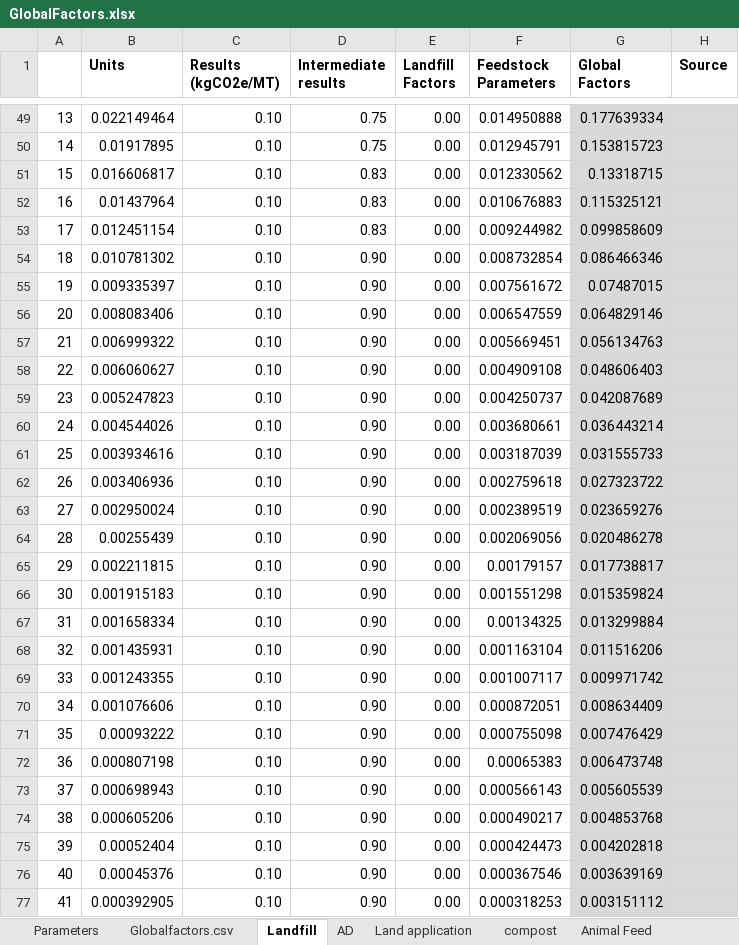
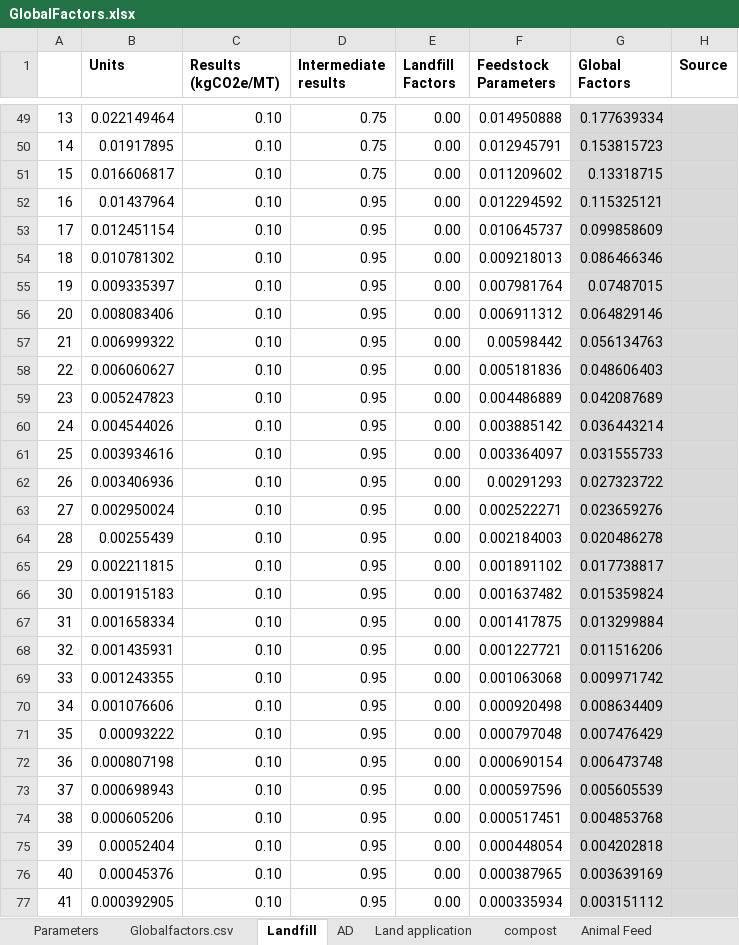
Before and after one commit to graySquirrel/ORCAS-Organic-Resource-Climate-Assessment-Simulation, an Excel workbook: GlobalFactors.xlsx, sheet Landfill, drawn as a sheet; only a part is shown, gaps mark what is left out; values as stored, in another font and other column widths than the file's, no borders; the diff covers the shown part only; the diff names each change by its address in the sheet, - before the commit and + after, or states it on an @@ line.

Commit message:
verified Landfill and played around with CS

```diff
--- a/GlobalFactors.xlsx (sheet Landfill)
+++ b/GlobalFactors.xlsx (sheet Landfill)
-D51 (Intermediate results): 0.83
+D51 (Intermediate results): 0.75
-F51 (Feedstock Parameters): 0.012330562
+F51 (Feedstock Parameters): 0.011209602
-D52:D53 (Intermediate results): 0.83
+D52:D53 (Intermediate results): 0.95
-F52 (Feedstock Parameters): 0.010676883
+F52 (Feedstock Parameters): 0.012294592
-F53 (Feedstock Parameters): 0.009244982
+F53 (Feedstock Parameters): 0.010645737
-D54:D77 (Intermediate results): 0.90
+D54:D77 (Intermediate results): 0.95
-F54 (Feedstock Parameters): 0.008732854
+F54 (Feedstock Parameters): 0.009218013
-F55 (Feedstock Parameters): 0.007561672
+F55 (Feedstock Parameters): 0.007981764
-F56 (Feedstock Parameters): 0.006547559
+F56 (Feedstock Parameters): 0.006911312
-F57 (Feedstock Parameters): 0.005669451
+F57 (Feedstock Parameters): 0.00598442
-F58 (Feedstock Parameters): 0.004909108
+F58 (Feedstock Parameters): 0.005181836
-F59 (Feedstock Parameters): 0.004250737
+F59 (Feedstock Parameters): 0.004486889
-F60 (Feedstock Parameters): 0.003680661
+F60 (Feedstock Parameters): 0.003885142
-F61 (Feedstock Parameters): 0.003187039
+F61 (Feedstock Parameters): 0.003364097
-F62 (Feedstock Parameters): 0.002759618
+F62 (Feedstock Parameters): 0.00291293
-F63 (Feedstock Parameters): 0.002389519
+F63 (Feedstock Parameters): 0.002522271
-F64 (Feedstock Parameters): 0.002069056
+F64 (Feedstock Parameters): 0.002184003
-F65 (Feedstock Parameters): 0.00179157
+F65 (Feedstock Parameters): 0.001891102
-F66 (Feedstock Parameters): 0.001551298
+F66 (Feedstock Parameters): 0.001637482
-F67 (Feedstock Parameters): 0.00134325
+F67 (Feedstock Parameters): 0.001417875
-F68 (Feedstock Parameters): 0.001163104
+F68 (Feedstock Parameters): 0.001227721
-F69 (Feedstock Parameters): 0.001007117
+F69 (Feedstock Parameters): 0.001063068
-F70 (Feedstock Parameters): 0.000872051
+F70 (Feedstock Parameters): 0.000920498
-F71 (Feedstock Parameters): 0.000755098
+F71 (Feedstock Parameters): 0.000797048
-F72 (Feedstock Parameters): 0.00065383
+F72 (Feedstock Parameters): 0.000690154
-F73 (Feedstock Parameters): 0.000566143
+F73 (Feedstock Parameters): 0.000597596
-F74 (Feedstock Parameters): 0.000490217
+F74 (Feedstock Parameters): 0.000517451
-F75 (Feedstock Parameters): 0.000424473
+F75 (Feedstock Parameters): 0.000448054
-F76 (Feedstock Parameters): 0.000367546
+F76 (Feedstock Parameters): 0.000387965
-F77 (Feedstock Parameters): 0.000318253
+F77 (Feedstock Parameters): 0.000335934
```
Also changed, not shown: 1 added row, 1 removed row and 44 edited cells elsewhere in this sheet, sheet AD, sheet Globalfactors.csv, sheet carbon storage, sheet compost, formulas that keep their value, hidden cells, charts or pictures.
